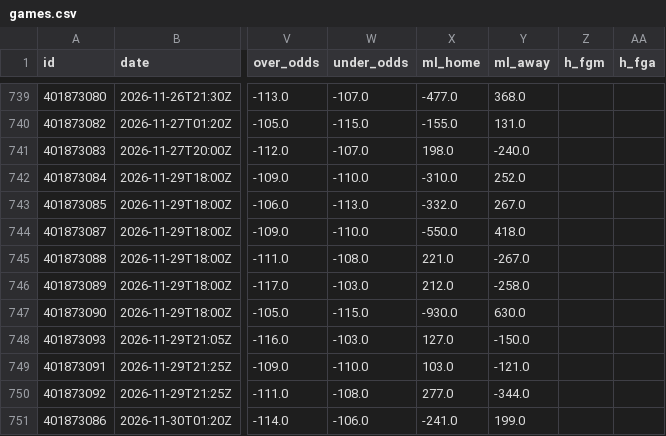
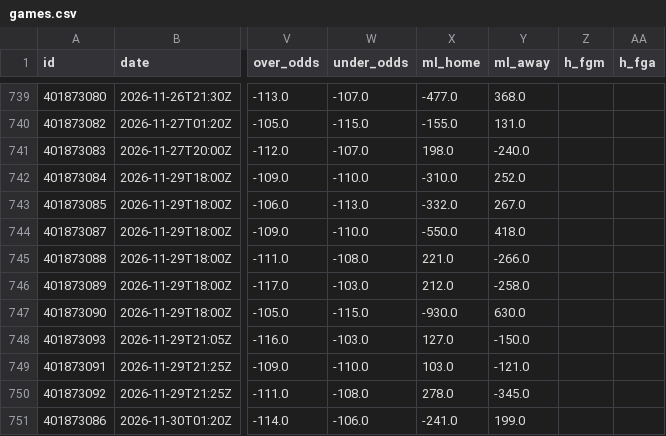
Before and after one commit to bradyaubuchon/cbb-model, a CSV file: data/nfl/games.csv, drawn as a sheet; only a part is shown, gaps mark what is left out; the diff names each change by its address in the sheet, - before the commit and + after, or states it on an @@ line.

```diff
--- a/data/nfl/games.csv
+++ b/data/nfl/games.csv
-Y745 (ml_away): -267.0
+Y745 (ml_away): -266.0
-X750 (ml_home): 277.0
+X750 (ml_home): 278.0
-Y750 (ml_away): -344.0
+Y750 (ml_away): -345.0
```
Also changed, not shown: data/nba/games.csv, 9 other files.
